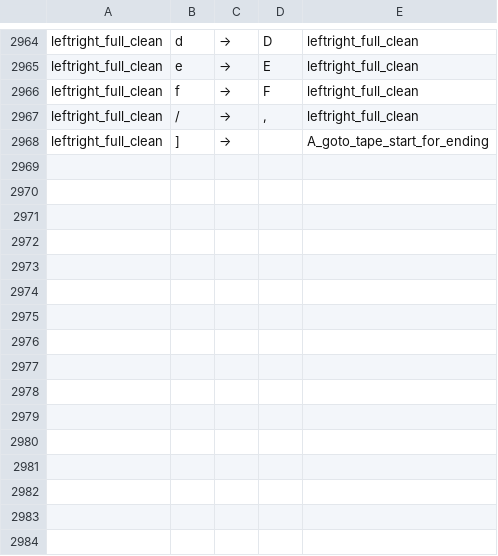
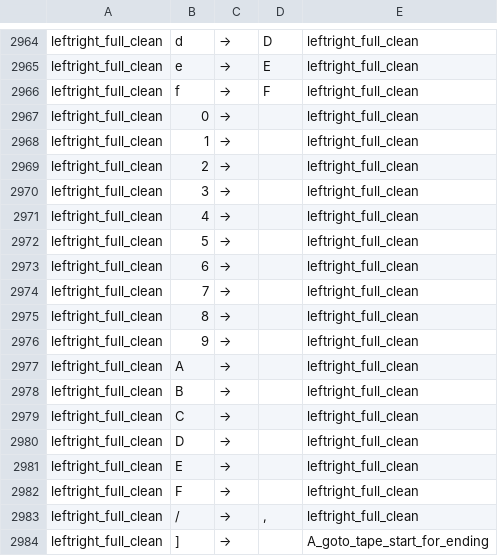
Before and after one commit to tommywu2/turing-machine, a TSV file: machine_rules.tsv, drawn as a sheet; only a part is shown, gaps mark what is left out; the diff names each change by its address in the sheet, - before the commit and + after, or states it on an @@ line.

```diff
--- a/machine_rules.tsv
+++ b/machine_rules.tsv
+row 2967: leftright_full_clean | 0 | → |  | leftright_full_clean
+row 2968: leftright_full_clean | 1 | → |  | leftright_full_clean
+row 2969: leftright_full_clean | 2 | → |  | leftright_full_clean
+row 2970: leftright_full_clean | 3 | → |  | leftright_full_clean
+row 2971: leftright_full_clean | 4 | → |  | leftright_full_clean
+row 2972: leftright_full_clean | 5 | → |  | leftright_full_clean
+row 2973: leftright_full_clean | 6 | → |  | leftright_full_clean
+row 2974: leftright_full_clean | 7 | → |  | leftright_full_clean
+row 2975: leftright_full_clean | 8 | → |  | leftright_full_clean
+row 2976: leftright_full_clean | 9 | → |  | leftright_full_clean
+row 2977: leftright_full_clean | A | → |  | leftright_full_clean
+row 2978: leftright_full_clean | B | → |  | leftright_full_clean
+row 2979: leftright_full_clean | C | → |  | leftright_full_clean
+row 2980: leftright_full_clean | D | → |  | leftright_full_clean
+row 2981: leftright_full_clean | E | → |  | leftright_full_clean
+row 2982: leftright_full_clean | F | → |  | leftright_full_clean
```
Also changed, not shown: 1 other file.
